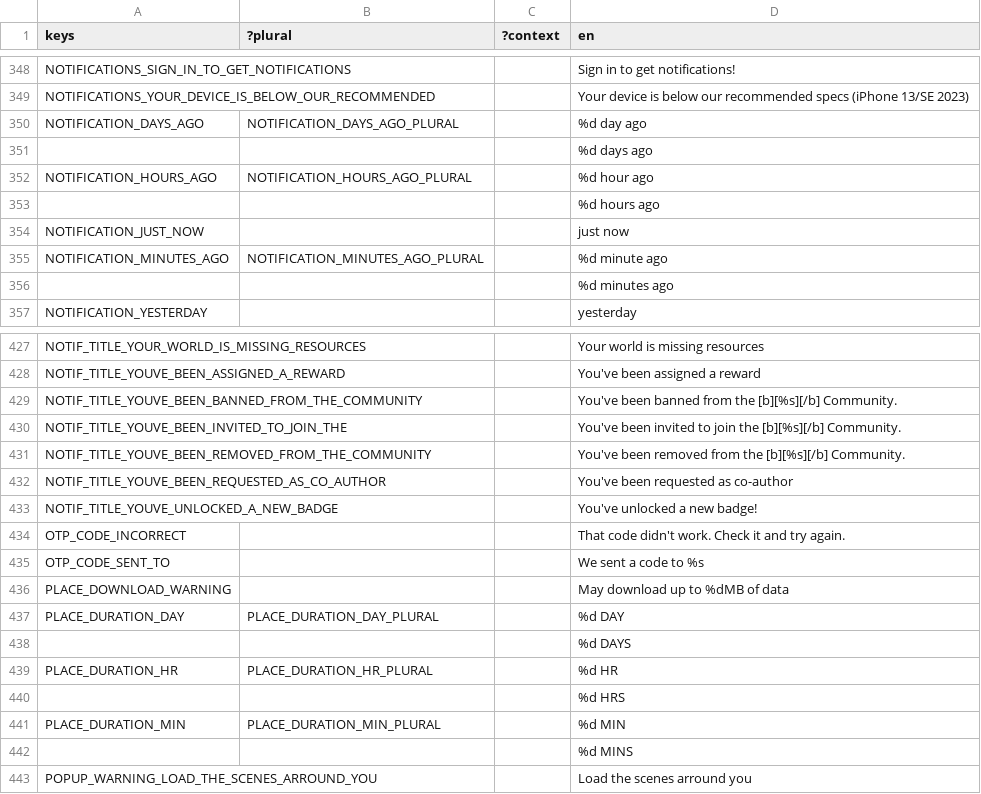
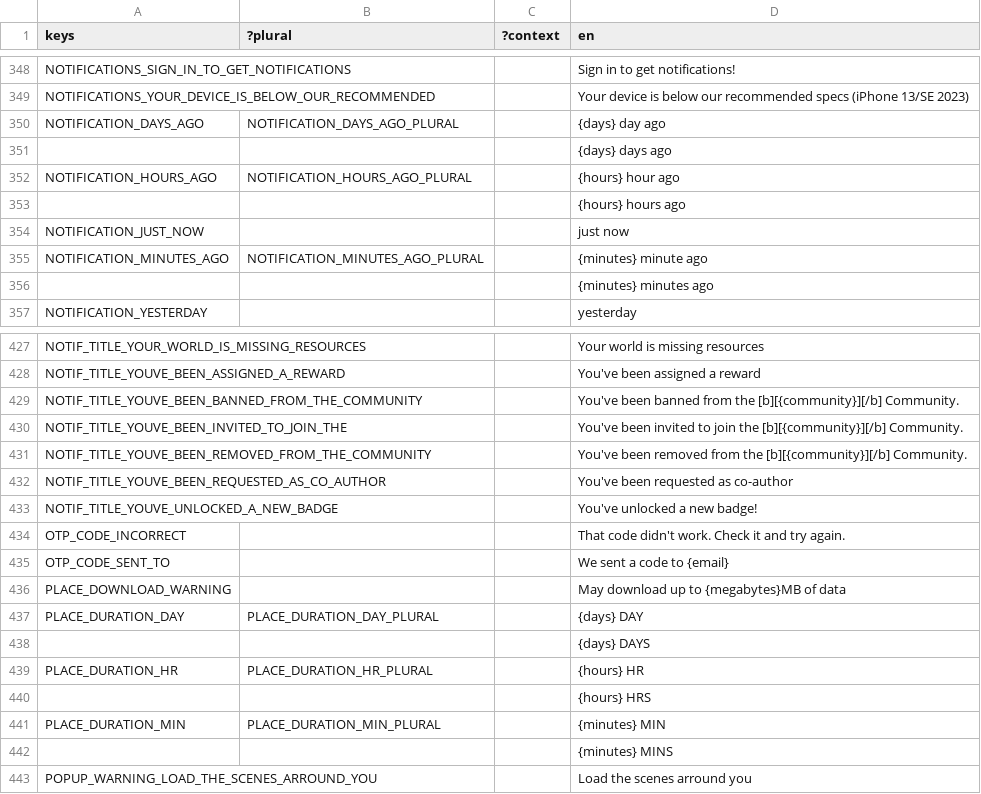
Before and after one commit to decentraland/godot-explorer, a CSV file: godot/locale/en.csv, drawn as a sheet; only a part is shown, gaps mark what is left out; the diff covers the shown part only; the diff names each change by its address in the sheet, - before the commit and + after, or states it on an @@ line.

```diff
--- a/godot/locale/en.csv
+++ b/godot/locale/en.csv
-D350 (en): %d day ago
+D350 (en): {days} day ago
-D351 (en): %d days ago
+D351 (en): {days} days ago
-D352 (en): %d hour ago
+D352 (en): {hours} hour ago
-D353 (en): %d hours ago
+D353 (en): {hours} hours ago
-D355 (en): %d minute ago
+D355 (en): {minutes} minute ago
-D356 (en): %d minutes ago
+D356 (en): {minutes} minutes ago
-D429 (en): …from the [b][%s][/b] Community.
+D429 (en): …from the [b][{community}][/b] Community.
-D430 (en): …join the [b][%s][/b] Community.
+D430 (en): …join the [b][{community}][/b] Community.
-D431 (en): …from the [b][%s][/b] Community.
+D431 (en): …from the [b][{community}][/b] Community.
-D435 (en): We sent a code to %s
+D435 (en): We sent a code to {email}
-D436 (en): May download up to %dMB of data
+D436 (en): May download up to {megabytes}MB of data
-D437 (en): %d DAY
+D437 (en): {days} DAY
-D438 (en): %d DAYS
+D438 (en): {days} DAYS
-D439 (en): %d HR
+D439 (en): {hours} HR
-D440 (en): %d HRS
+D440 (en): {hours} HRS
-D441 (en): %d MIN
+D441 (en): {minutes} MIN
-D442 (en): %d MINS
+D442 (en): {minutes} MINS
```
Also changed, not shown: 42 edited cells elsewhere in this file, godot/locale/es.csv, godot/locale/pt_BR.csv, 33 other files.
